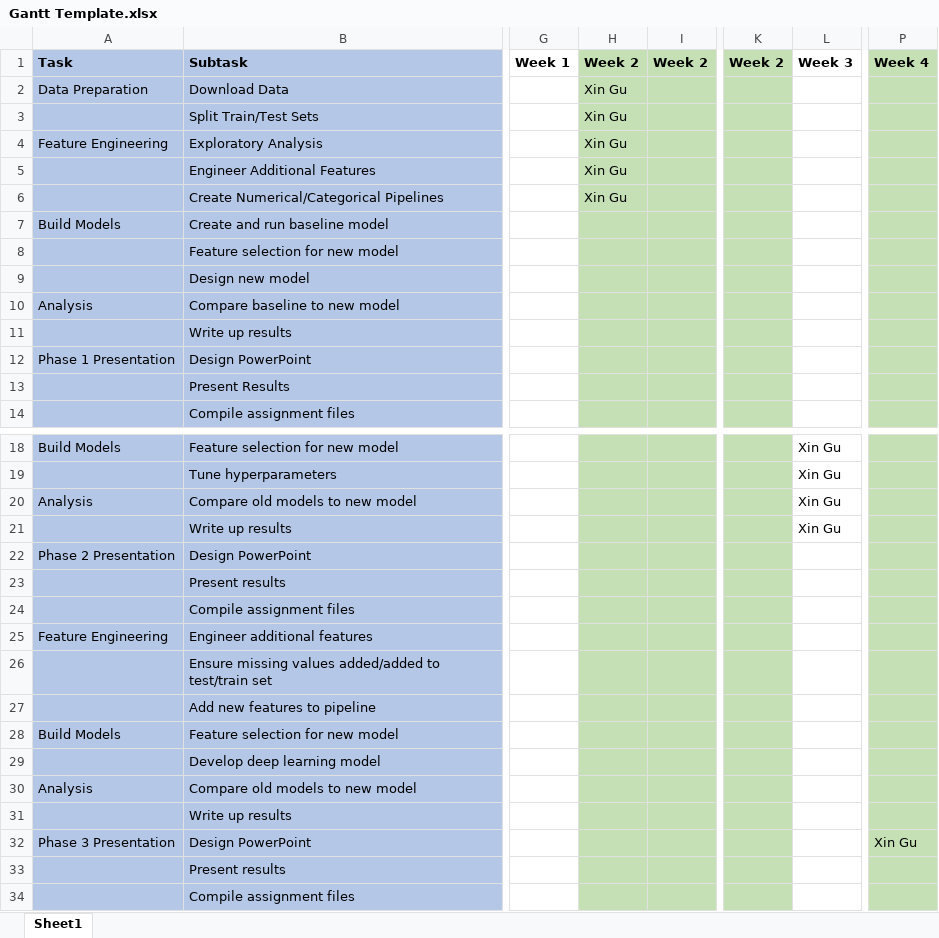
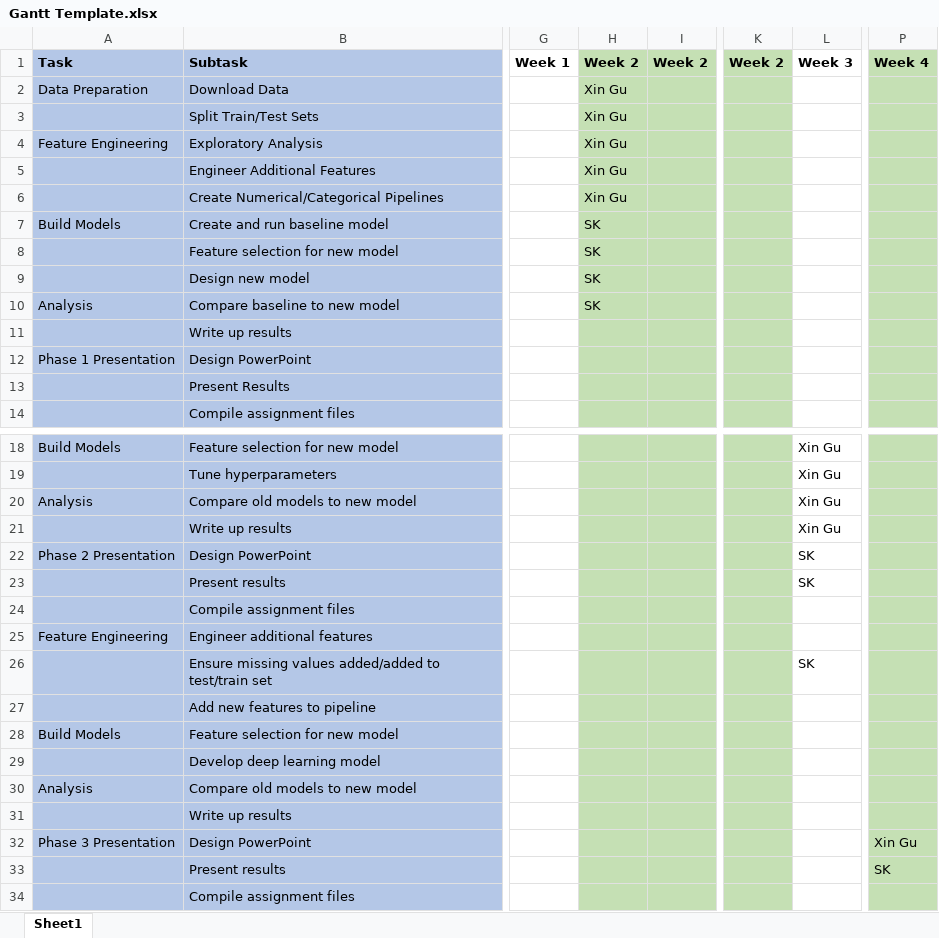
Before and after one commit to xgu1-ds/Machine-Learning-Home-Credit-Default-Risk-HCDR-, an Excel workbook: Gantt Template.xlsx, sheet Sheet1, drawn as a sheet; only a part is shown, gaps mark what is left out; values as stored, in another font and other column widths than the file's, no borders; the diff names each change by its address in the sheet, - before the commit and + after, or states it on an @@ line.

Commit message:
Sina assignments (preliminary)

```diff
--- a/Gantt Template.xlsx (sheet Sheet1)
+++ b/Gantt Template.xlsx (sheet Sheet1)
-H7:H10: (empty)
+H7:H10: SK
-L22:L23: (empty)
+L22:L23: SK
-L26: (empty)
+L26: SK
-P33: (empty)
+P33: SK
```
